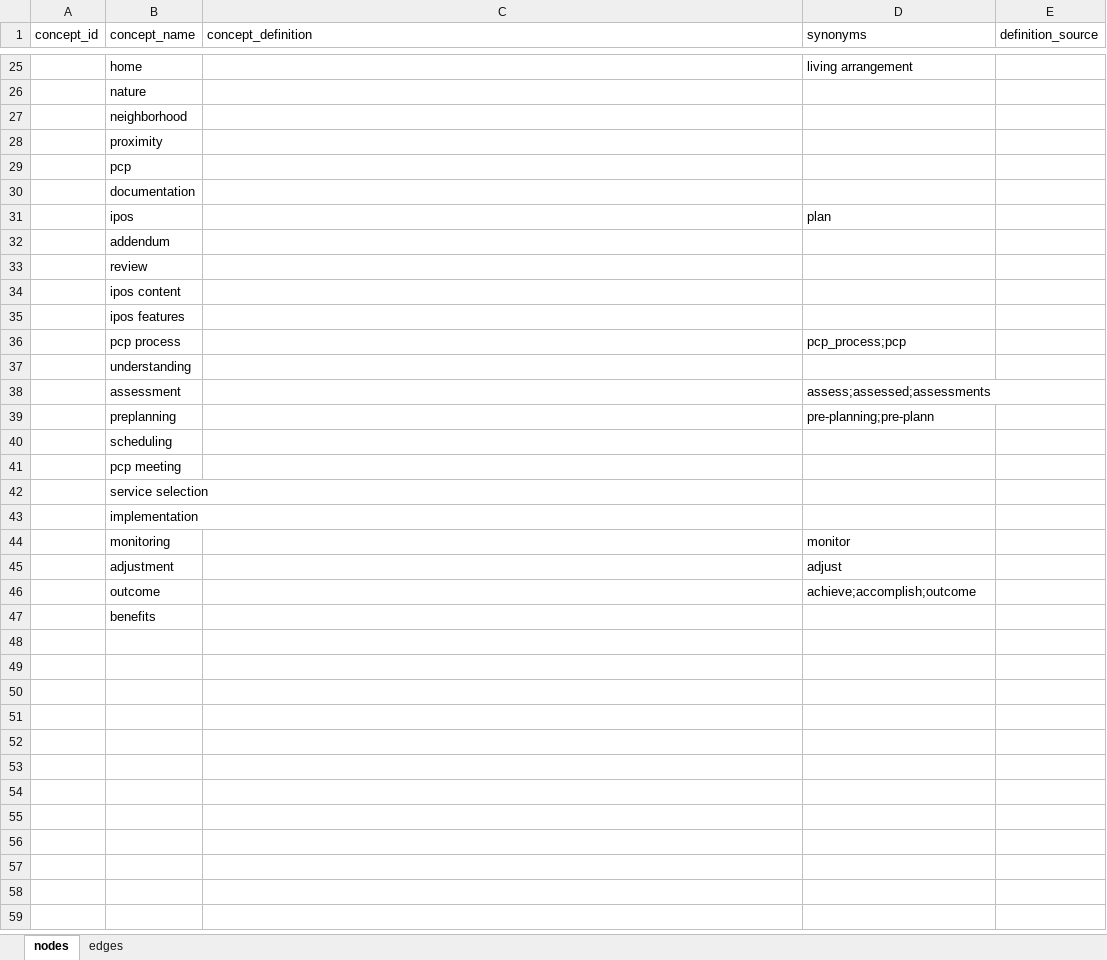
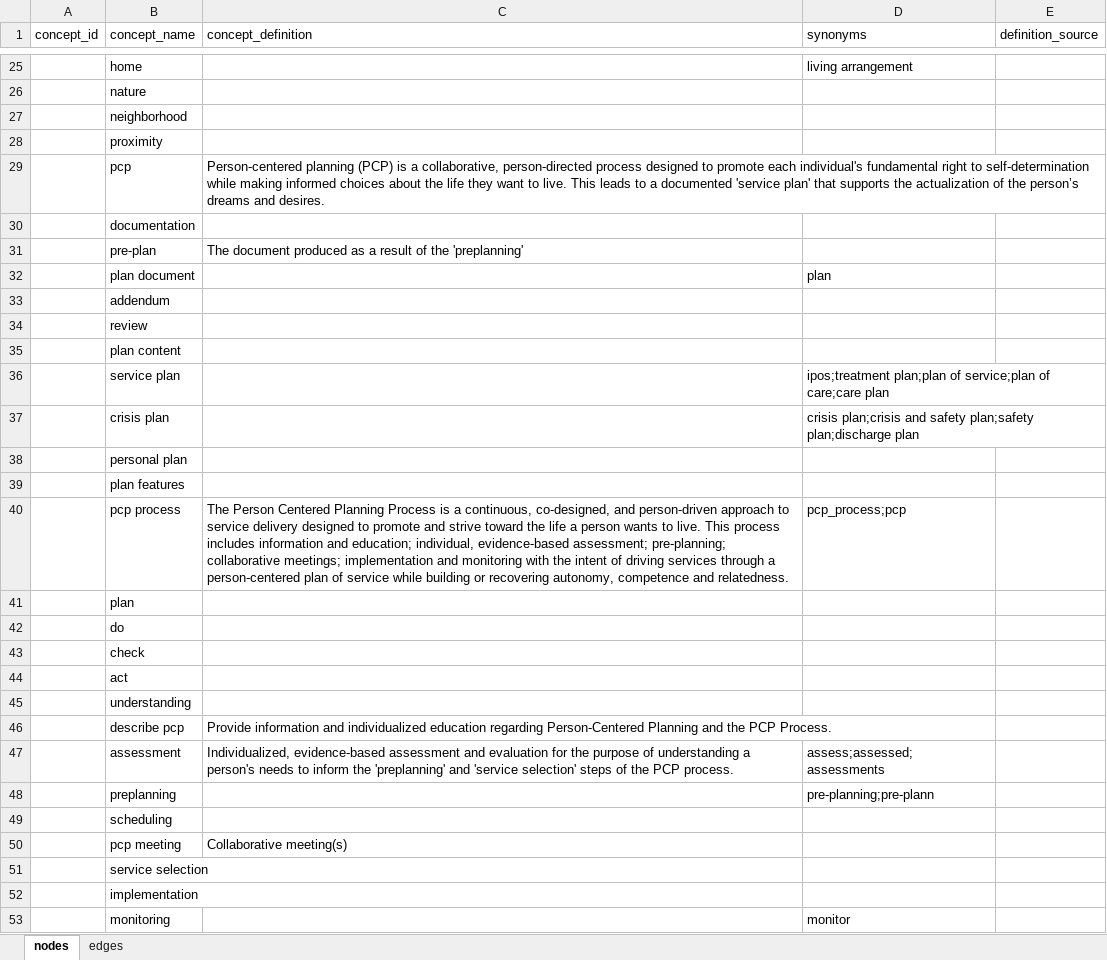
Before and after one commit to j-hagedorn/person_centered, an Excel workbook: data/pcp_concept_map.xlsx, sheet nodes, drawn as a sheet; only a part is shown, gaps mark what is left out; the shorter side is filled out with more unchanged rows; values as stored, in another font and other column widths than the file's, no borders; addresses are those after the commit; the diff names each change by its address in the sheet, - before the commit and + after, or states it on an @@ line.

Commit message:
Update pcp_concept_map.xlsx

```diff
--- a/data/pcp_concept_map.xlsx (sheet nodes)
+++ b/data/pcp_concept_map.xlsx (sheet nodes)
-C29 (concept_definition): (empty)
+C29 (concept_definition): Person-centered planning (PCP) is a collaborative, person-directed process designed to promote each individual's fundamental right to self-determination while making informed choices about the life they want to live. This leads to a documented 'service plan' that supports the actualization of the person’s dreams and desires.
+row 31:  | pre-plan | The document produced as a result of the 'preplanning'
-B32 (concept_name): ipos
+B32 (concept_name): plan document
-B35 (concept_name): ipos content
+B35 (concept_name): plan content
+row 36:  | service plan |  | ipos;treatment plan;plan of service;plan of care;care plan
+row 37:  | crisis plan |  | crisis plan;crisis and safety plan;safety plan;discharge plan
-B38 (concept_name): ipos features
+B38 (concept_name): personal plan
+row 39:  | plan features
-C40 (concept_definition): (empty)
+C40 (concept_definition): The Person Centered Planning Process is a continuous, co-designed, and person-driven approach to service delivery designed to promote and strive toward the life a person wants to live. This process includes information and education; individual, evidence-based assessment; pre-planning; collaborative meetings; implementation and monitoring with the intent of driving services through a person-centered plan of service while building or recovering autonomy, competence and relatedness.
+row 41:  | plan
+row 42:  | do
+row 43:  | check
+row 44:  | act
+row 46:  | describe pcp | Provide information and individualized education regarding Person-Centered Planning and the PCP Process.
-C47 (concept_definition): (empty)
+C47 (concept_definition): Individualized, evidence-based assessment and evaluation for the purpose of understanding a person's needs to inform the 'preplanning' and 'service selection' steps of the PCP process.
-C50 (concept_definition): (empty)
+C50 (concept_definition): Collaborative meeting(s)
```
Also changed, not shown: sheet edges.
